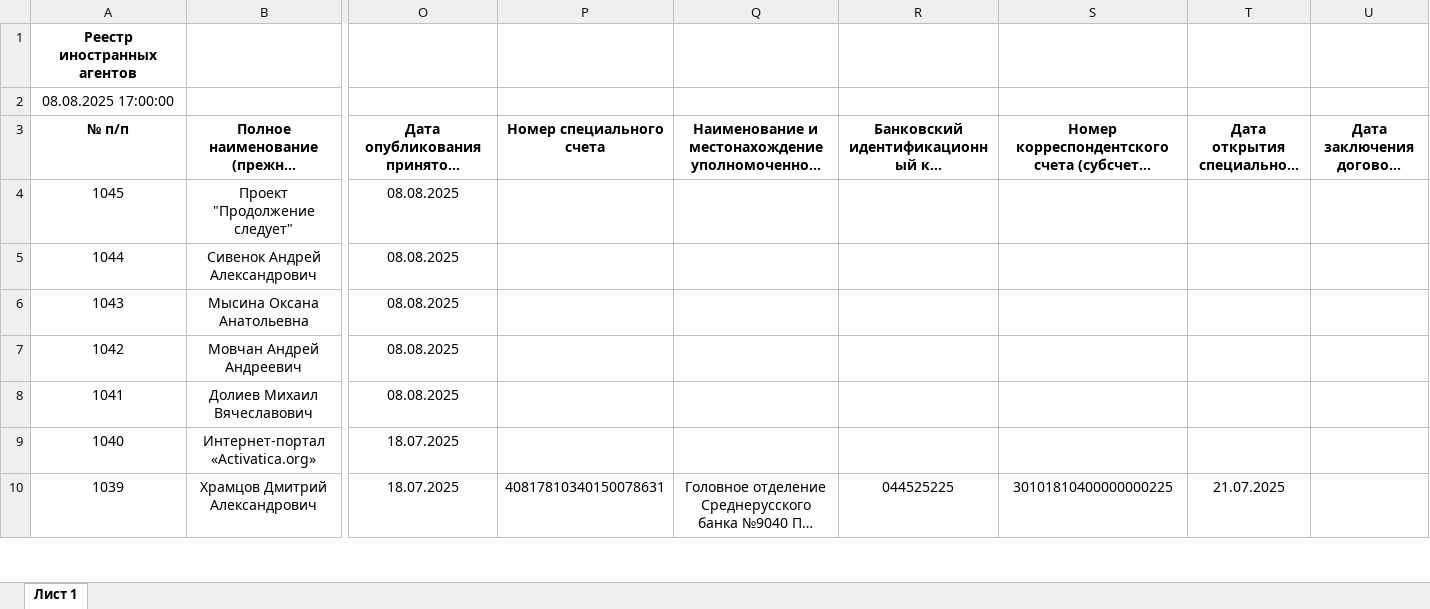
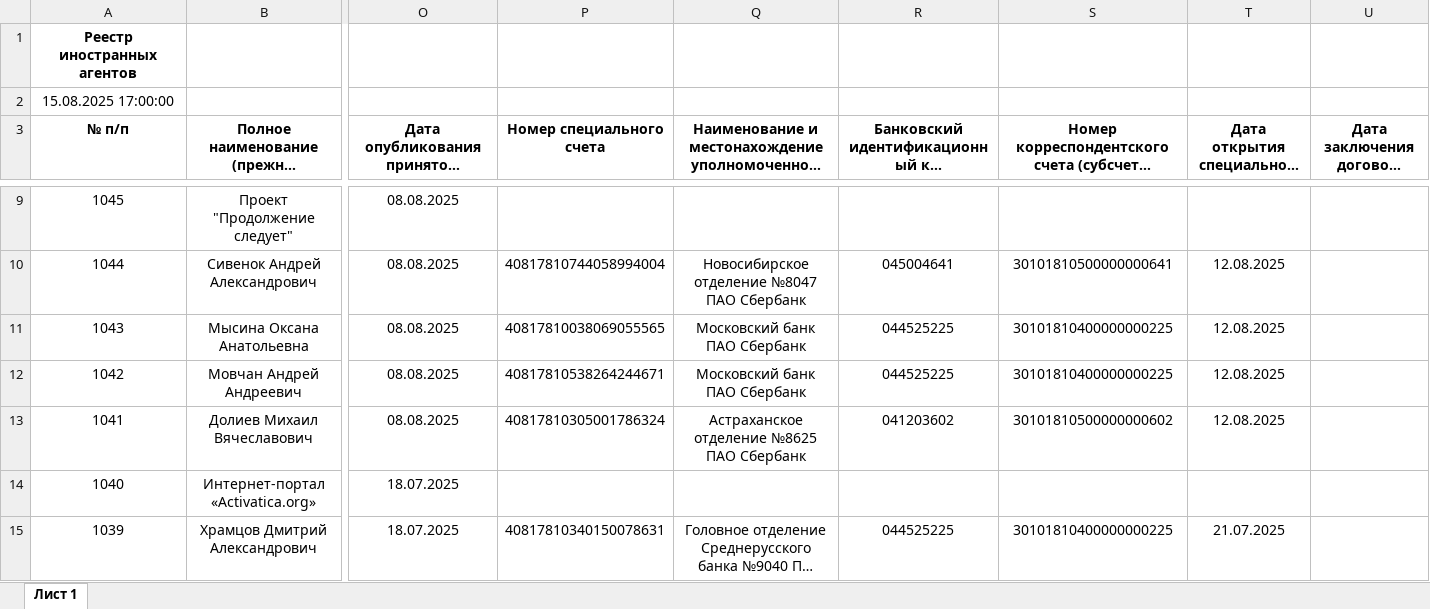
Before and after one commit to neuron-nexus-agregator/inoagents, an Excel workbook: assets/export.xlsx, sheet Лист 1, drawn as a sheet; only a part is shown, gaps mark what is left out; long unchanged cells end in …; values as stored, in another font and other column widths than the file's, no borders; addresses are those after the commit; the diff covers the shown part only; the diff names each change by its address in the sheet, - before the commit and + after, or states it on an @@ line.

```diff
--- a/assets/export.xlsx (sheet Лист 1)
+++ b/assets/export.xlsx (sheet Лист 1)
-A2 (№ п/п): 08.08.2025 17:00:00
+A2 (№ п/п): 15.08.2025 17:00:00
-P10 (Номер специального счета): (empty)
+P10 (Номер специального счета): 40817810744058994004
-Q10: (empty)
+Q10: Новосибирское отделение №8047 ПАО Сбербанк
-R10: (empty)
+R10: 045004641
-S10: (empty)
+S10: 30101810500000000641
-T10:T13 (Дата открытия специального счета): (empty)
+T10:T13 (Дата открытия специального счета): 12.08.2025
-P11 (Номер специального счета): (empty)
+P11 (Номер специального счета): 40817810038069055565
-Q11:Q12: (empty)
+Q11:Q12: Московский банк ПАО Сбербанк
-R11:R12: (empty)
+R11:R12: 044525225
-S11:S12: (empty)
+S11:S12: 30101810400000000225
-P12 (Номер специального счета): (empty)
+P12 (Номер специального счета): 40817810538264244671
-P13 (Номер специального счета): (empty)
+P13 (Номер специального счета): 40817810305001786324
-Q13: (empty)
+Q13: Астраханское отделение №8625 ПАО Сбербанк
-R13: (empty)
+R13: 041203602
-S13: (empty)
+S13: 30101810500000000602
```
Also changed, not shown: 5 added rows and 2 edited cells elsewhere in this sheet, 14 other files.
